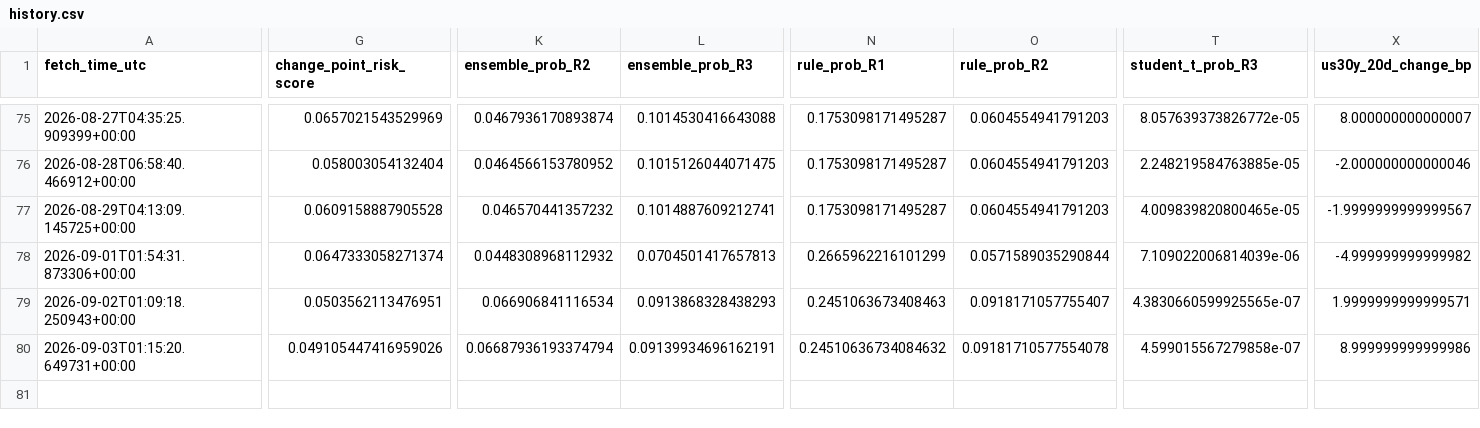
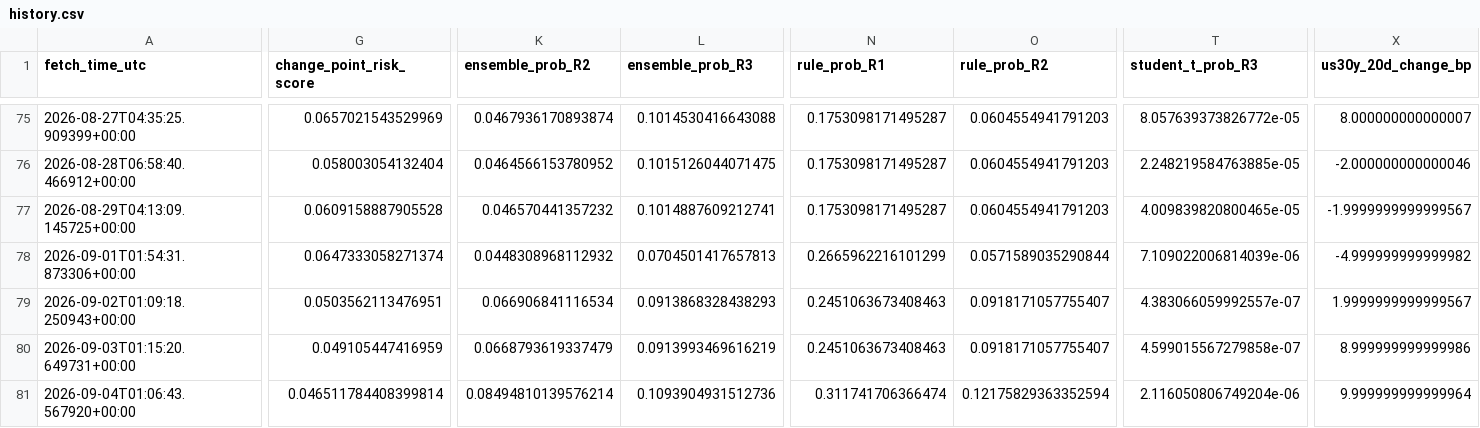
Before and after one commit to harryz77-ai/macro-regime-experiment-v2, a CSV file: data/history.csv, drawn as a sheet; only a part is shown, gaps mark what is left out; rows hold the shown columns only; the diff covers the shown part only; the diff names each change by its address in the sheet, - before the commit and + after, or states it on an @@ line.

```diff
--- a/data/history.csv
+++ b/data/history.csv
-T79 (student_t_prob_R3): 4.3830660599925565e-07
+T79 (student_t_prob_R3): 4.383066059992557e-07
-X79 (us30y_20d_change_bp): 1.9999999999999571
+X79 (us30y_20d_change_bp): 1.9999999999999567
-G80 (change_point_risk_score): 0.049105447416959026
+G80 (change_point_risk_score): 0.049105447416959
-K80 (ensemble_prob_R2): 0.06687936193374794
+K80 (ensemble_prob_R2): 0.0668793619337479
-L80 (ensemble_prob_R3): 0.09139934696162191
+L80 (ensemble_prob_R3): 0.0913993469616219
-N80 (rule_prob_R1): 0.24510636734084632
+N80 (rule_prob_R1): 0.2451063673408463
-O80 (rule_prob_R2): 0.09181710577554078
+O80 (rule_prob_R2): 0.0918171057755407
+row 81: 2026-09-04T01:06:43.567920+00:00 | 0.046511784408399814 | 0.08494810139576214 | 0.1093904931512736 | 0.311741706366474 | 0.12175829363352594 | 2.116050806749204e-06 | 9.999999999999964
```
Also changed, not shown: 5 edited cells elsewhere in this file, 2 other files.
